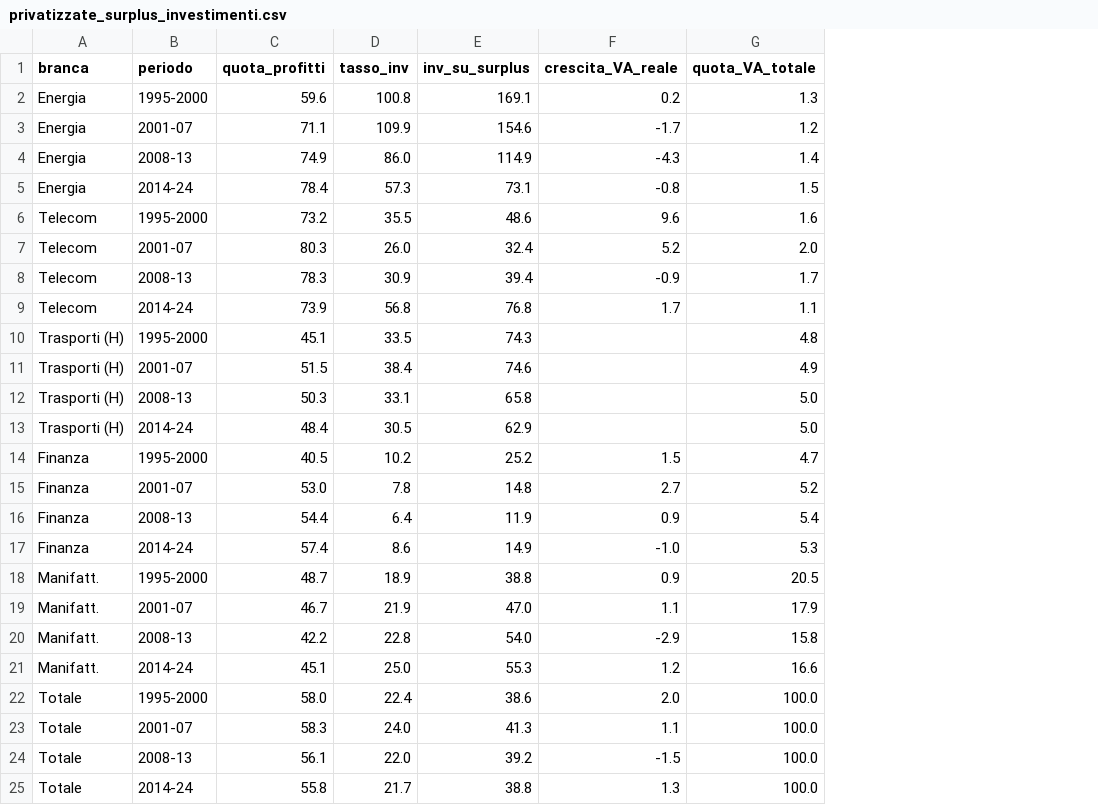
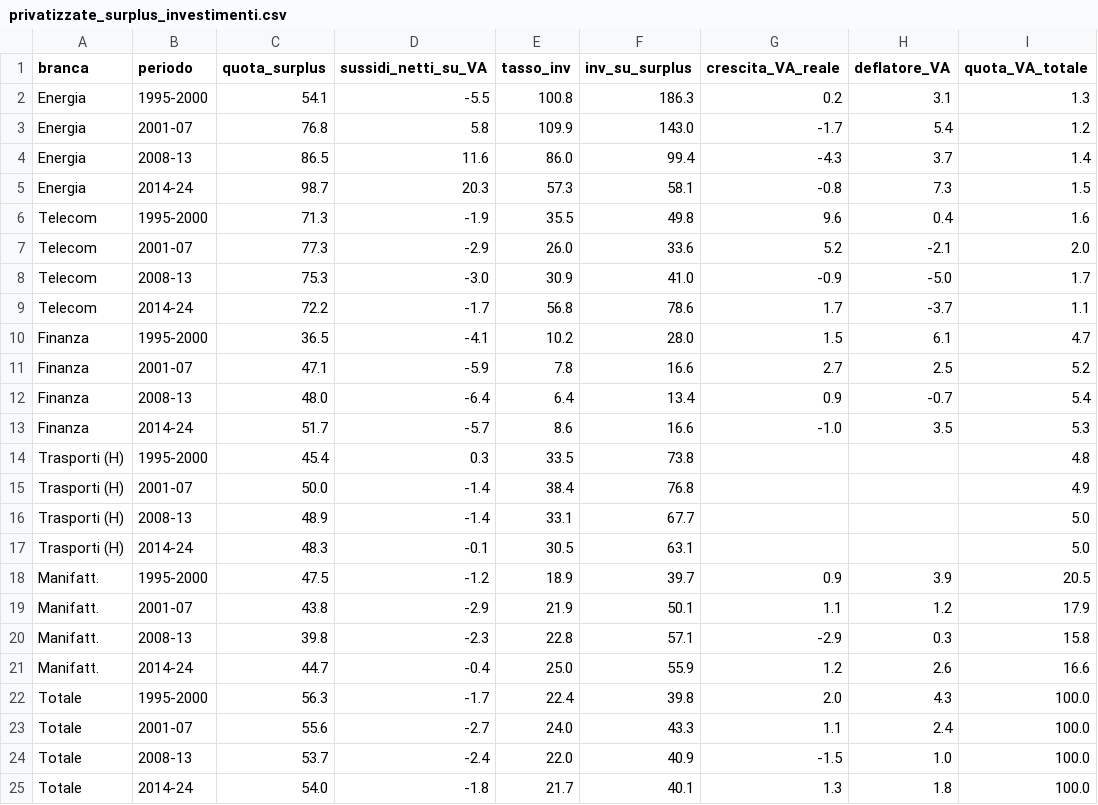
Before and after one commit to giovannicarnevali/distribution_italy, a CSV file: data/derived/privatizzate_surplus_investimenti.csv, drawn as a sheet; removed rows and columns are numbered as before the commit, all else as after; the diff names each change by its address in the sheet, - before the commit and + after, or states it on an @@ line.

```diff
--- a/data/derived/privatizzate_surplus_investimenti.csv
+++ b/data/derived/privatizzate_surplus_investimenti.csv
-column C (quota_profitti), rows 2-9: 59.6 | 71.1 | 74.9 | 78.4 | 73.2 | 80.3 | 78.3 | 73.9; rows 14-25: 40.5 | 53.0 | 54.4 | 57.4 | 48.7 | 46.7 | 42.2 | 45.1 | 58.0 | 58.3 | 56.1 | 55.8
+column C (quota_surplus), rows 2-13: 54.1 | 76.8 | 86.5 | 98.7 | 71.3 | 77.3 | 75.3 | 72.2 | 36.5 | 47.1 | 48.0 | 51.7; rows 18-25: 47.5 | 43.8 | 39.8 | 44.7 | 56.3 | 55.6 | 53.7 | 54.0
+column D (sussidi_netti_su_VA), rows 2-13: -5.5 | 5.8 | 11.6 | 20.3 | -1.9 | -2.9 | -3.0 | -1.7 | -4.1 | -5.9 | -6.4 | -5.7; rows 18-25: -1.2 | -2.9 | -2.3 | -0.4 | -1.7 | -2.7 | -2.4 | -1.8
+column H (deflatore_VA), rows 2-13: 3.1 | 5.4 | 3.7 | 7.3 | 0.4 | -2.1 | -5.0 | -3.7 | 6.1 | 2.5 | -0.7 | 3.5; rows 18-25: 3.9 | 1.2 | 0.3 | 2.6 | 4.3 | 2.4 | 1.0 | 1.8
-F2 (inv_su_surplus): 169.1
+F2 (inv_su_surplus): 186.3
-F3 (inv_su_surplus): 154.6
+F3 (inv_su_surplus): 143.0
-F4 (inv_su_surplus): 114.9
+F4 (inv_su_surplus): 99.4
-F5 (inv_su_surplus): 73.1
+F5 (inv_su_surplus): 58.1
-F6 (inv_su_surplus): 48.6
+F6 (inv_su_surplus): 49.8
-F7 (inv_su_surplus): 32.4
+F7 (inv_su_surplus): 33.6
-F8 (inv_su_surplus): 39.4
+F8 (inv_su_surplus): 41.0
-F9 (inv_su_surplus): 76.8
+F9 (inv_su_surplus): 78.6
-row 10: Trasporti (H) | 1995-2000 | 45.1 | 33.5 | 74.3 |  | 4.8
-row 11: Trasporti (H) | 2001-07 | 51.5 | 38.4 | 74.6 |  | 4.9
-row 12: Trasporti (H) | 2008-13 | 50.3 | 33.1 | 65.8 |  | 5.0
-row 13: Trasporti (H) | 2014-24 | 48.4 | 30.5 | 62.9 |  | 5.0
-F10 (inv_su_surplus): 25.2
+F10 (inv_su_surplus): 28.0
-F11 (inv_su_surplus): 14.8
+F11 (inv_su_surplus): 16.6
-F12 (inv_su_surplus): 11.9
+F12 (inv_su_surplus): 13.4
-F13 (inv_su_surplus): 14.9
+F13 (inv_su_surplus): 16.6
+row 14: Trasporti (H) | 1995-2000 | 45.4 | 0.3 | 33.5 | 73.8 |  |  | 4.8
+row 15: Trasporti (H) | 2001-07 | 50.0 | -1.4 | 38.4 | 76.8 |  |  | 4.9
+row 16: Trasporti (H) | 2008-13 | 48.9 | -1.4 | 33.1 | 67.7 |  |  | 5.0
+row 17: Trasporti (H) | 2014-24 | 48.3 | -0.1 | 30.5 | 63.1 |  |  | 5.0
-F18 (inv_su_surplus): 38.8
+F18 (inv_su_surplus): 39.7
-F19 (inv_su_surplus): 47.0
+F19 (inv_su_surplus): 50.1
-F20 (inv_su_surplus): 54.0
+F20 (inv_su_surplus): 57.1
-F21 (inv_su_surplus): 55.3
+F21 (inv_su_surplus): 55.9
-F22 (inv_su_surplus): 38.6
+F22 (inv_su_surplus): 39.8
-F23 (inv_su_surplus): 41.3
+F23 (inv_su_surplus): 43.3
-F24 (inv_su_surplus): 39.2
+F24 (inv_su_surplus): 40.9
-F25 (inv_su_surplus): 38.8
+F25 (inv_su_surplus): 40.1
```
Also changed, not shown: 13 other files.
